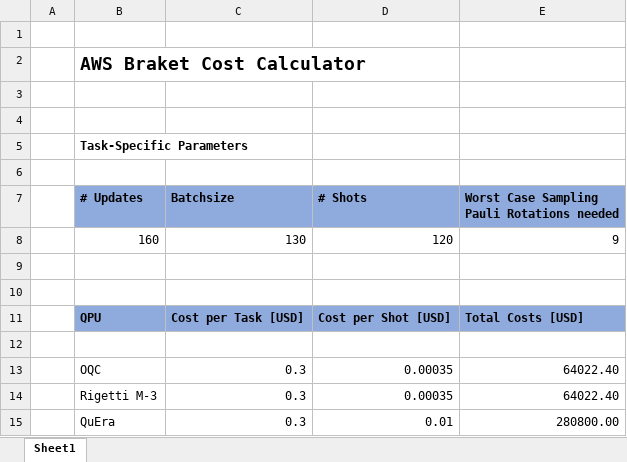
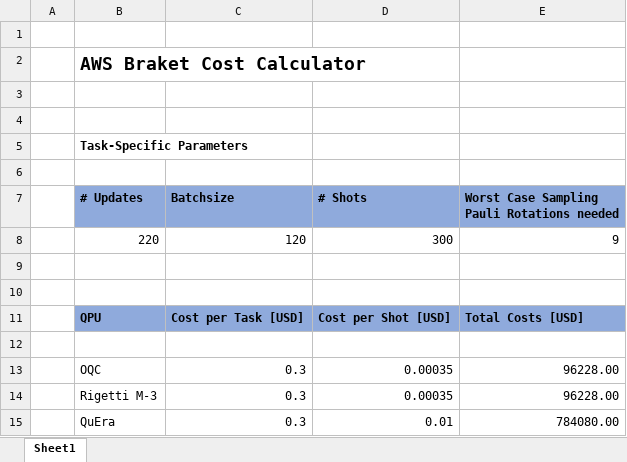
Before and after one commit to lukasvoss/Quantum_Optimal_Control, an Excel workbook: 00_AWS/aws_braket_cost_calculator.xlsx, sheet Sheet1, drawn as a sheet; values as stored, in another font and other column widths than the file's, no borders; removed rows and columns are numbered as before the commit, all else as after; the diff names each change by its address in the sheet, - before the commit and + after, or states it on an @@ line.

```diff
--- a/00_AWS/aws_braket_cost_calculator.xlsx (sheet Sheet1)
+++ b/00_AWS/aws_braket_cost_calculator.xlsx (sheet Sheet1)
-row 8:  | 160 | 130 | 120 | 9
+row 8:  | 220 | 120 | 300 | 9
-E13:E14: 64022.40
+E13:E14: 96228.00
-E15: 280800.00
+E15: 784080.00
```
Also changed, not shown: 53 other files.
